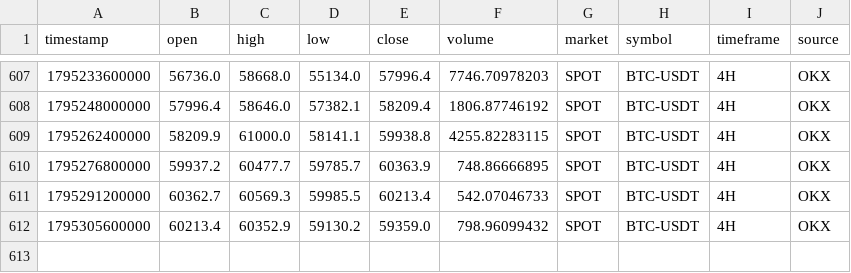
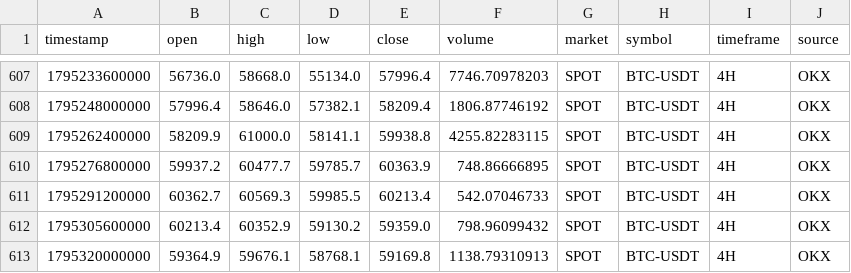
Before and after one commit to rashidhorri23-gif/ai-crypto-trading_system, a CSV file: Data/Archive/BTC_USDT_SPOT_4H.csv, drawn as a sheet; only a part is shown, gaps mark what is left out.

```diff
--- a/Data/Archive/BTC_USDT_SPOT_4H.csv
+++ b/Data/Archive/BTC_USDT_SPOT_4H.csv
@@ -612 +612,2 @@ timestamp,open,high,low,close,volume,market,symbol,timeframe,source
 1795305600000,60213.4,60352.9,59130.2,59359.0,798.96099432,SPOT,BTC-USDT,4H,OKX
+1795320000000,59364.9,59676.1,58768.1,59169.8,1138.79310913,SPOT,BTC-USDT,4H,OKX
```
